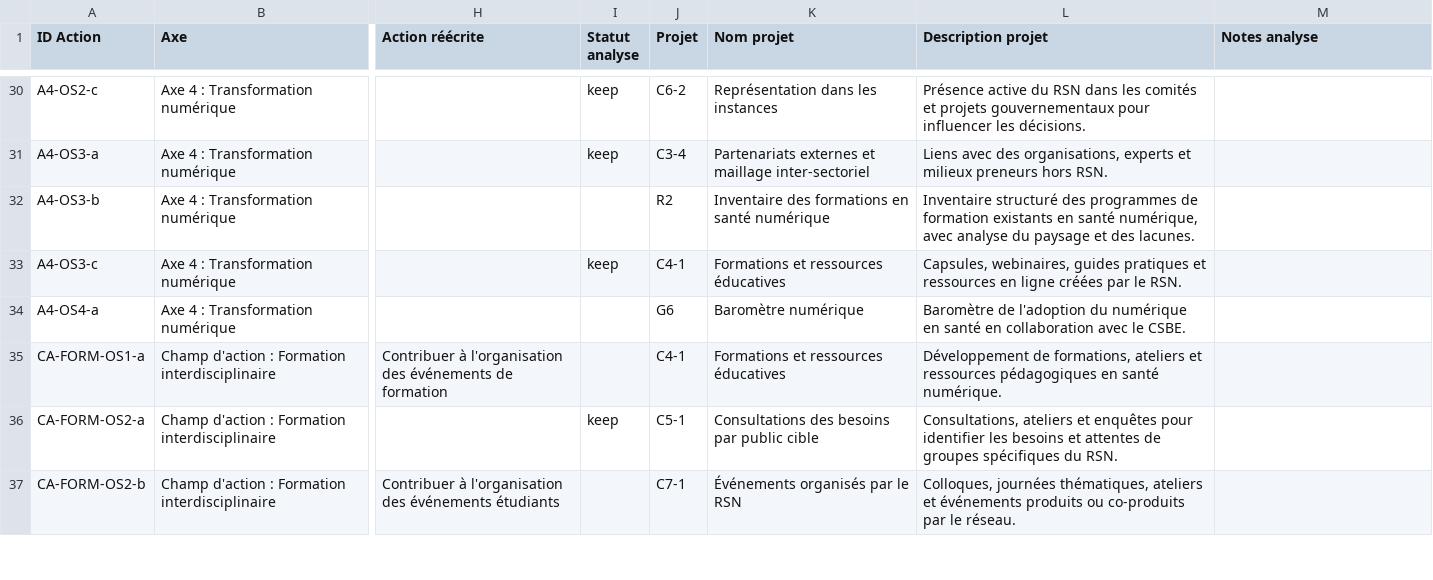
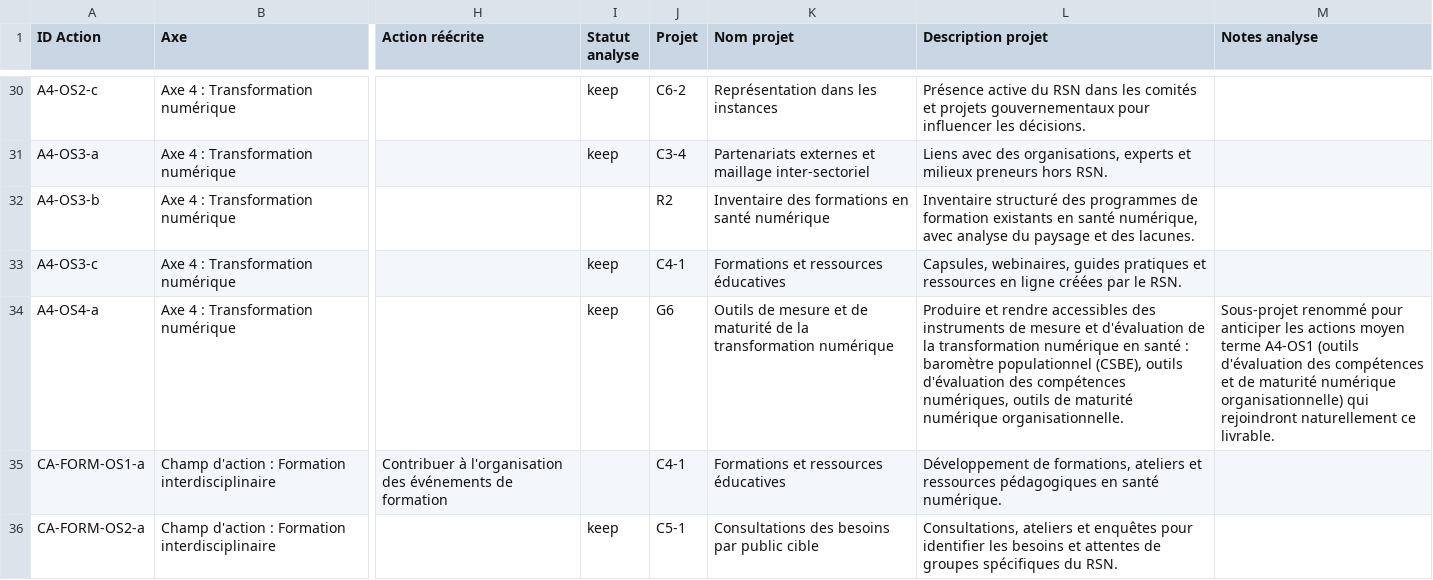
Before and after one commit to TessRSN/chantiers, a CSV file: data.csv, drawn as a sheet; only a part is shown, gaps mark what is left out; the shorter side is filled out with more unchanged rows; the diff names each change by its address in the sheet, - before the commit and + after, or states it on an @@ line.

Commit message:
CSV review Axe 4 : G6 renommé pour anticiper les outils moyen terme
G6 « Baromètre numérique » → « Outils de mesure et de maturité de la
transformation numérique ».

Le baromètre populationnel CSBE reste le premier livrable de ce
sous-projet, mais le titre et la description sont élargis pour
accueillir naturellement les actions A4-OS1 moyen terme :
- outils d'évaluation des compétences numériques
- outils de maturité numérique organisationnelle

Conserve G6 comme cluster cohérent autour de la mesure/évaluation
de la transformation numérique, plutôt que de créer un G7 distinct
quand les actions moyen terme arriveront.

Statut analyse passé à « keep » : la formulation de l'action source
A4-OS4-a est conservée, seul le projet d'accueil est renommé.

VERSION bumpée à 4.1 pour invalider le cache.

```diff
--- a/data.csv
+++ b/data.csv
-I34 (Statut analyse): (empty)
+I34 (Statut analyse): keep
-K34 (Nom projet): Baromètre numérique
+K34 (Nom projet): Outils de mesure et de maturité de la transformation numérique
-L34 (Description projet): Baromètre de l'adoption du numérique en santé en collaboration avec le CSBE.
+L34 (Description projet): Produire et rendre accessibles des instruments de mesure et d'évaluation de la transformation numérique en santé : baromètre populationnel (CSBE), outils d'évaluation des compétences numériques, outils de maturité numérique organisationnelle.
-M34 (Notes analyse): (empty)
+M34 (Notes analyse): Sous-projet renommé pour anticiper les actions moyen terme A4-OS1 (outils d'évaluation des compétences et de maturité numérique organisationnelle) qui rejoindront naturellement ce livrable.
```
Also changed, not shown: 1 other file.
